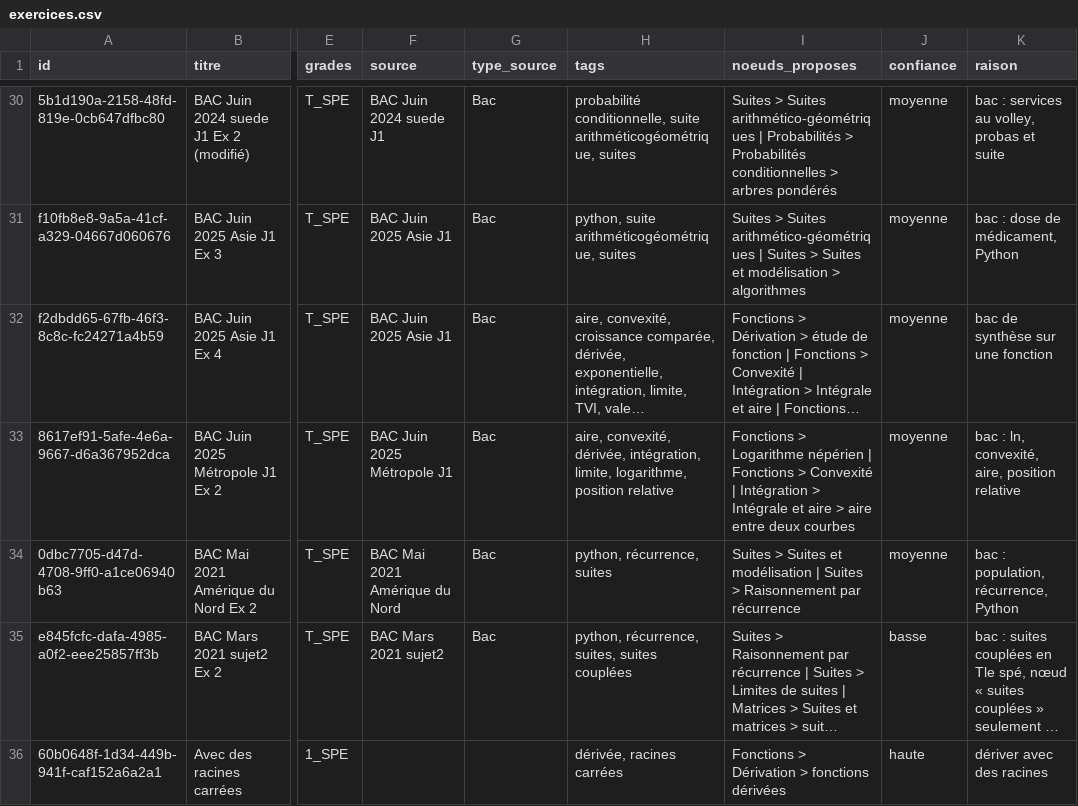
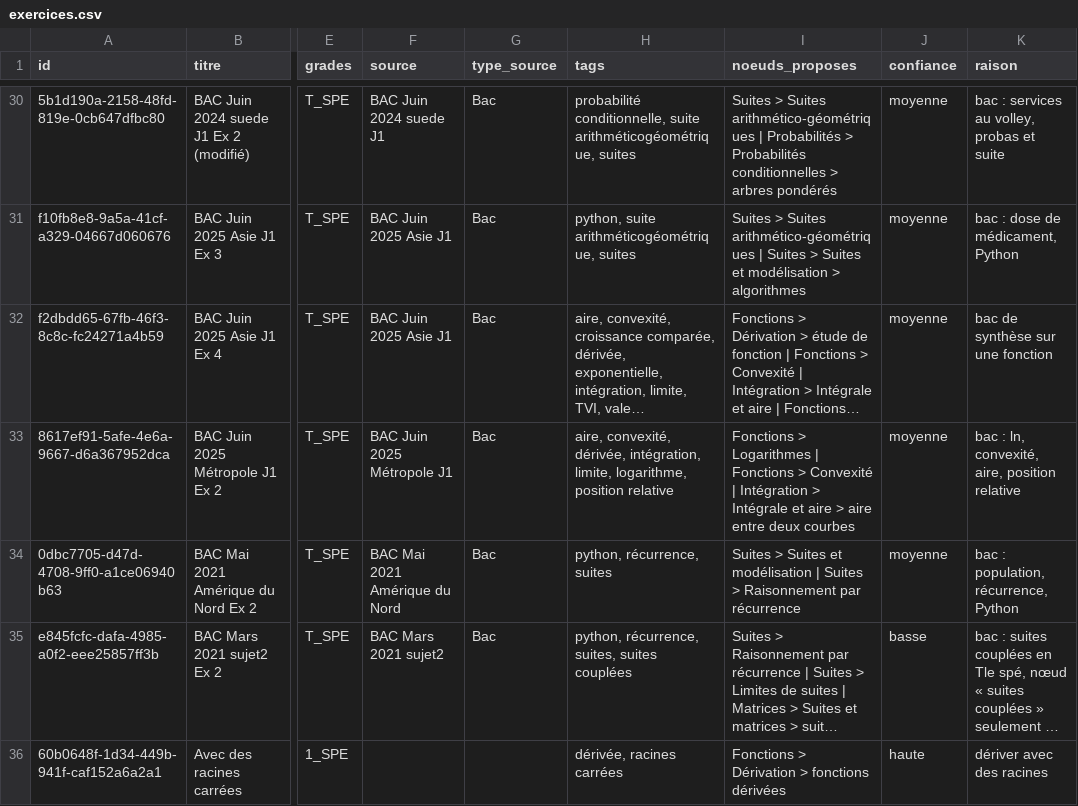
Before and after one commit to Zahara-Nour/ubumaths, a CSV file: docs/wip/arbre-notions/correspondance/exercices.csv, drawn as a sheet; only a part is shown, gaps mark what is left out; long unchanged cells end in …; the diff names each change by its address in the sheet, - before the commit and + after, or states it on an @@ line.

```diff
--- a/docs/wip/arbre-notions/correspondance/exercices.csv
+++ b/docs/wip/arbre-notions/correspondance/exercices.csv
-I33 (noeuds_proposes): Fonctions > Logarithme népérien | Fonctions…
+I33 (noeuds_proposes): Fonctions > Logarithmes | Fonctions…
```
Also changed, not shown: docs/wip/arbre-notions/correspondance/modeles.csv, docs/wip/arbre-notions/correspondance/tags.csv, 7 other files.
